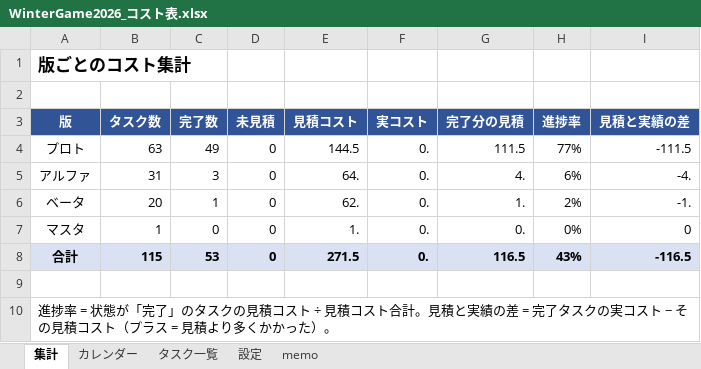
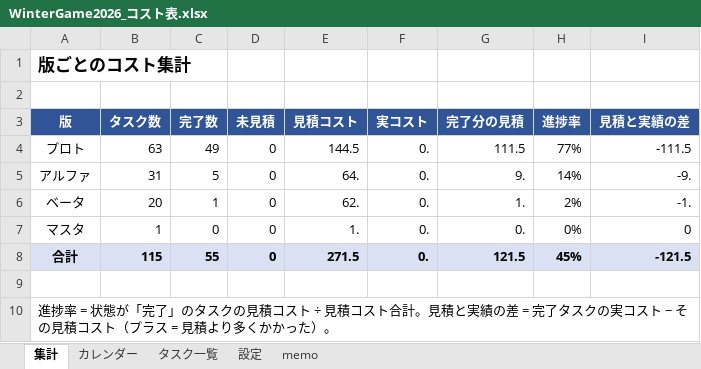
Before and after one commit to kudousyota/WinterGame2026, an Excel workbook: WinterGame2026_コスト表.xlsx, sheet 集計, drawn as a sheet; values as stored, in another font and other column widths than the file's, no borders; the diff names each change by its address in the sheet, - before the commit and + after, or states it on an @@ line.

```diff
--- a/WinterGame2026_コスト表.xlsx (sheet 集計)
+++ b/WinterGame2026_コスト表.xlsx (sheet 集計)
-C5 (完了数): 3
+C5 (完了数): 5
-G5 (完了分の見積): 4.
+G5 (完了分の見積): 9.
-H5 (進捗率): 6%
+H5 (進捗率): 14%
-I5 (見積と実績の差): -4.
+I5 (見積と実績の差): -9.
-C8 (完了数): 53
+C8 (完了数): 55
-G8 (完了分の見積): 116.5
+G8 (完了分の見積): 121.5
-H8 (進捗率): 43%
+H8 (進捗率): 45%
-I8 (見積と実績の差): -116.5
+I8 (見積と実績の差): -121.5
```
Also changed, not shown: sheet タスク一覧, sheet 設定, 40 other files.
